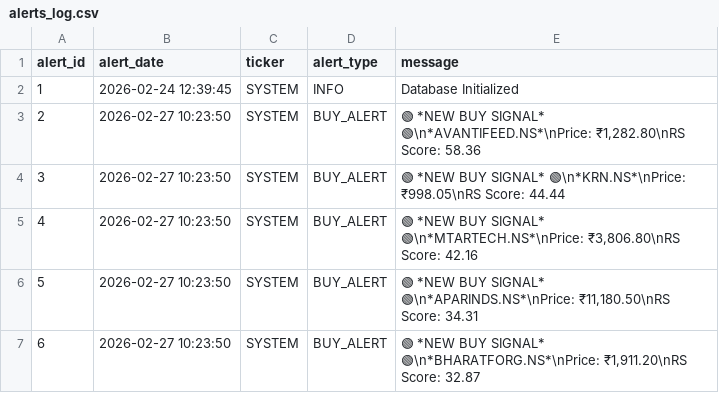
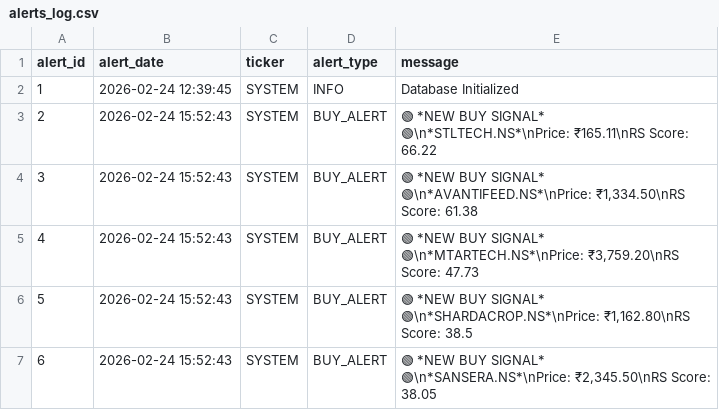
Before and after one commit to adi-git01/nifty-dashboard, a CSV file: data/alerts_log.csv, drawn as a sheet.

```diff
--- a/data/alerts_log.csv
+++ b/data/alerts_log.csv
@@ -2,6 +2,6 @@ alert_id,alert_date,ticker,alert_type,message
 1,2026-02-24 12:39:45,SYSTEM,INFO,Database Initialized
-2,2026-02-27 10:23:50,SYSTEM,BUY_ALERT,"🟢 *NEW BUY SIGNAL* 🟢\n*AVANTIFEED.NS*\nPrice: ₹1,282.80\nRS Score: 58.36"
-3,2026-02-27 10:23:50,SYSTEM,BUY_ALERT,🟢 *NEW BUY SIGNAL* 🟢\n*KRN.NS*\nPrice: ₹998.05\nRS Score: 44.44
-4,2026-02-27 10:23:50,SYSTEM,BUY_ALERT,"🟢 *NEW BUY SIGNAL* 🟢\n*MTARTECH.NS*\nPrice: ₹3,806.80\nRS Score: 42.16"
-5,2026-02-27 10:23:50,SYSTEM,BUY_ALERT,"🟢 *NEW BUY SIGNAL* 🟢\n*APARINDS.NS*\nPrice: ₹11,180.50\nRS Score: 34.31"
-6,2026-02-27 10:23:50,SYSTEM,BUY_ALERT,"🟢 *NEW BUY SIGNAL* 🟢\n*BHARATFORG.NS*\nPrice: ₹1,911.20\nRS Score: 32.87"
+2,2026-02-24 15:52:43,SYSTEM,BUY_ALERT,🟢 *NEW BUY SIGNAL* 🟢\n*STLTECH.NS*\nPrice: ₹165.11\nRS Score: 66.22
+3,2026-02-24 15:52:43,SYSTEM,BUY_ALERT,"🟢 *NEW BUY SIGNAL* 🟢\n*AVANTIFEED.NS*\nPrice: ₹1,334.50\nRS Score: 61.38"
+4,2026-02-24 15:52:43,SYSTEM,BUY_ALERT,"🟢 *NEW BUY SIGNAL* 🟢\n*MTARTECH.NS*\nPrice: ₹3,759.20\nRS Score: 47.73"
+5,2026-02-24 15:52:43,SYSTEM,BUY_ALERT,"🟢 *NEW BUY SIGNAL* 🟢\n*SHARDACROP.NS*\nPrice: ₹1,162.80\nRS Score: 38.5"
+6,2026-02-24 15:52:43,SYSTEM,BUY_ALERT,"🟢 *NEW BUY SIGNAL* 🟢\n*SANSERA.NS*\nPrice: ₹2,345.50\nRS Score: 38.05"
```
Also changed, not shown: data/market_breadth_history.csv, data/market_mood_history.csv, 10 other files.
